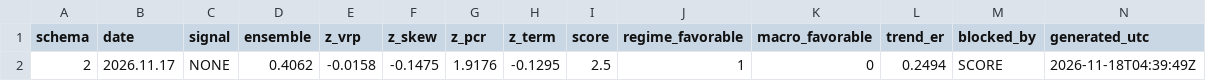
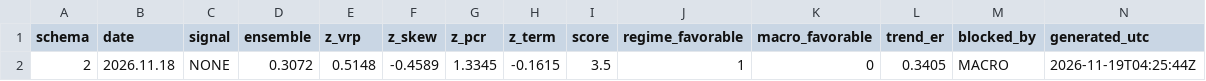
Before and after one commit to GeneTheStoic/gold-signal-feed, a CSV file: feed/gold_signal.csv, drawn as a sheet.

Commit message:
feed 2026-11-19

```diff
--- a/feed/gold_signal.csv
+++ b/feed/gold_signal.csv
@@ -1,2 +1,2 @@
 schema,date,signal,ensemble,z_vrp,z_skew,z_pcr,z_term,score,regime_favorable,macro_favorable,trend_er,blocked_by,generated_utc
-2,2026.11.17,NONE,0.4062,-0.0158,-0.1475,1.9176,-0.1295,2.5,1,0,0.2494,SCORE,2026-11-18T04:39:49Z
+2,2026.11.18,NONE,0.3072,0.5148,-0.4589,1.3345,-0.1615,3.5,1,0,0.3405,MACRO,2026-11-19T04:25:44Z
```
